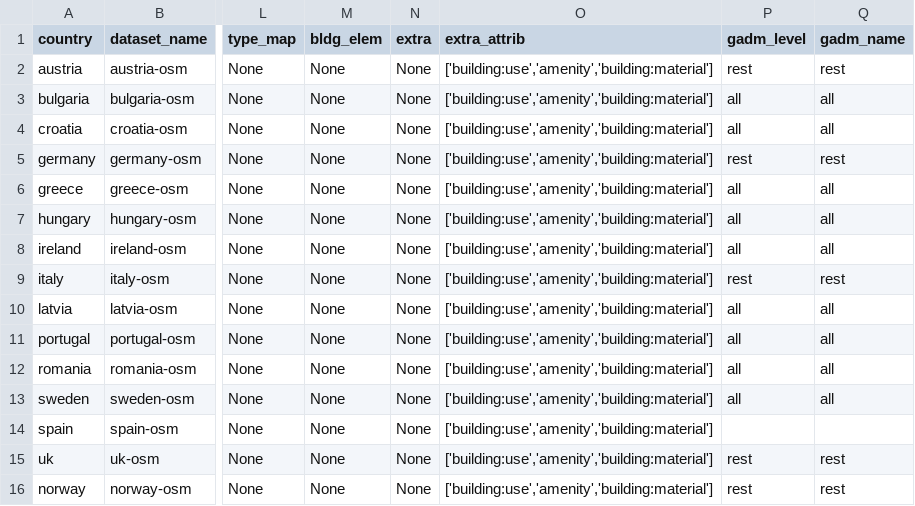
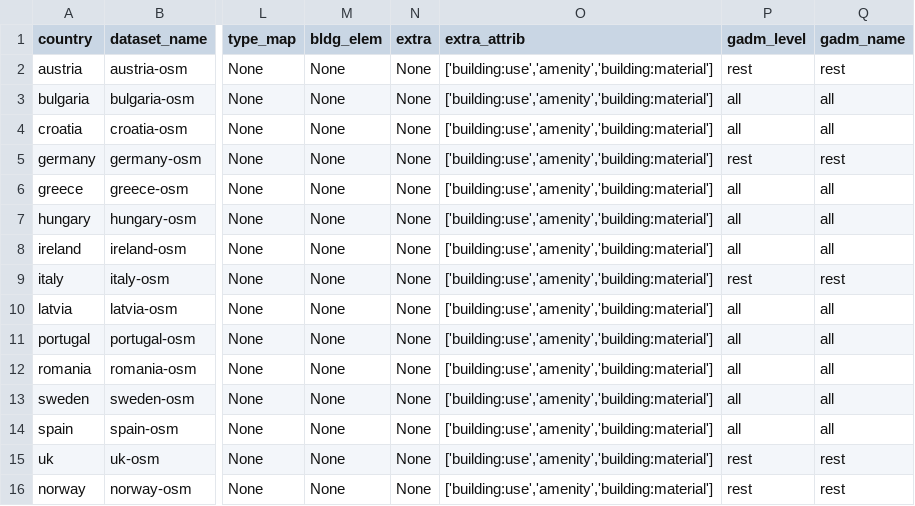
Before and after one commit to ai4up/eubucco, a CSV file: database/preprocessing/1-parsing/inputs-parsing-osm-24.csv, drawn as a sheet; only a part is shown, gaps mark what is left out; the diff names each change by its address in the sheet, - before the commit and + after, or states it on an @@ line.

```diff
--- a/database/preprocessing/1-parsing/inputs-parsing-osm-24.csv
+++ b/database/preprocessing/1-parsing/inputs-parsing-osm-24.csv
-P14 (gadm_level): (empty)
+P14 (gadm_level): all
-Q14 (gadm_name): (empty)
+Q14 (gadm_name): all
```
Also changed, not shown: database/preprocessing/2-db-set-up/params-microsoft24.csv, 4 other files.
